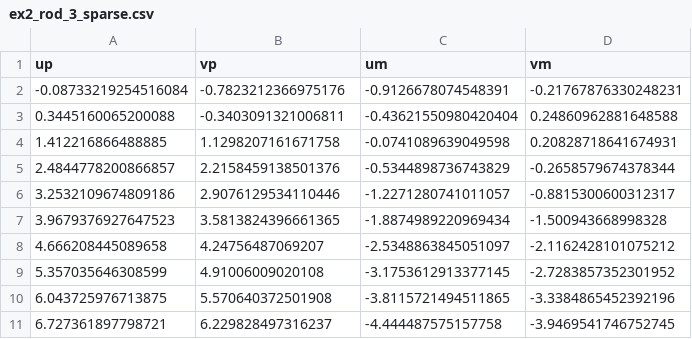
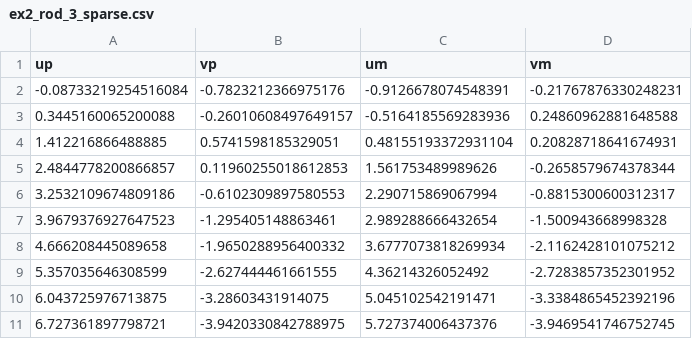
Before and after one commit to JuliaManifolds/LieGroups.jl, a CSV file: paper/data/ex2_rod_3_sparse.csv, drawn as a sheet.

```diff
--- a/paper/data/ex2_rod_3_sparse.csv
+++ b/paper/data/ex2_rod_3_sparse.csv
@@ -2,10 +2,10 @@ up,vp,um,vm
 -0.08733219254516084,-0.7823212366975176,-0.9126678074548391,-0.21767876330248231
-0.3445160065200088,-0.3403091321006811,-0.43621550980420404,0.24860962881648588
-1.412216866488885,1.1298207161671758,-0.0741089639049598,0.20828718641674931
-2.4844778200866857,2.2158459138501376,-0.5344898736743829,-0.2658579674378344
-3.2532109674809186,2.9076129534110446,-1.2271280741011057,-0.8815300600312317
-3.9679376927647523,3.5813824396661365,-1.8874989220969434,-1.500943668998328
-4.666208445089658,4.24756487069207,-2.5348863845051097,-2.1162428101075212
-5.357035646308599,4.91006009020108,-3.1753612913377145,-2.7283857352301952
-6.043725976713875,5.570640372501908,-3.8115721494511865,-3.3384865452392196
-6.727361897798721,6.229828497316237,-4.444487575157758,-3.9469541746752745
+0.3445160065200088,-0.26010608497649157,-0.5164185569283936,0.24860962881648588
+1.412216866488885,0.5741598185329051,0.48155193372931104,0.20828718641674931
+2.4844778200866857,0.11960255018612853,1.561753489989626,-0.2658579674378344
+3.2532109674809186,-0.6102309897580553,2.290715869067994,-0.8815300600312317
+3.9679376927647523,-1.295405148863461,2.989288666432654,-1.500943668998328
+4.666208445089658,-1.9650288956400332,3.6777073818269934,-2.1162428101075212
+5.357035646308599,-2.627444461661555,4.36214326052492,-2.7283857352301952
+6.043725976713875,-3.28603431914075,5.045102542191471,-3.3384865452392196
+6.727361897798721,-3.9420330842788975,5.727374006437376,-3.9469541746752745
```
Also changed, not shown: paper/data/ex2_rod_1_sparse.csv, paper/data/ex2_rod_2_sparse.csv, 1 other file.
